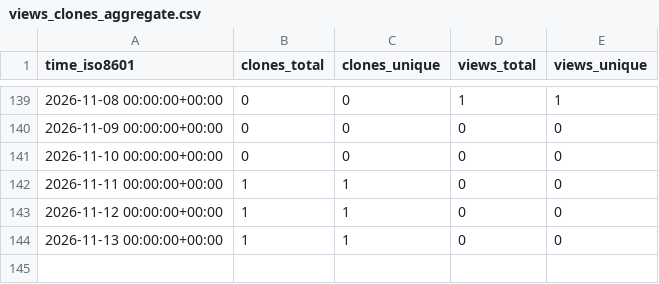
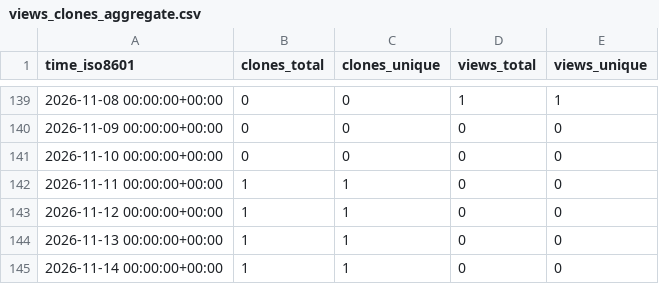
Before and after one commit to ing-gom/repo-stats, a CSV file: ing-gom/sts2-slot-machine/ghrs-data/views_clones_aggregate.csv, drawn as a sheet; only a part is shown, gaps mark what is left out; the diff names each change by its address in the sheet, - before the commit and + after, or states it on an @@ line.

```diff
--- a/ing-gom/sts2-slot-machine/ghrs-data/views_clones_aggregate.csv
+++ b/ing-gom/sts2-slot-machine/ghrs-data/views_clones_aggregate.csv
+row 145: 2026-11-14 00:00:00+00:00 | 1 | 1 | 0 | 0
```
Also changed, not shown: 1 other file.
